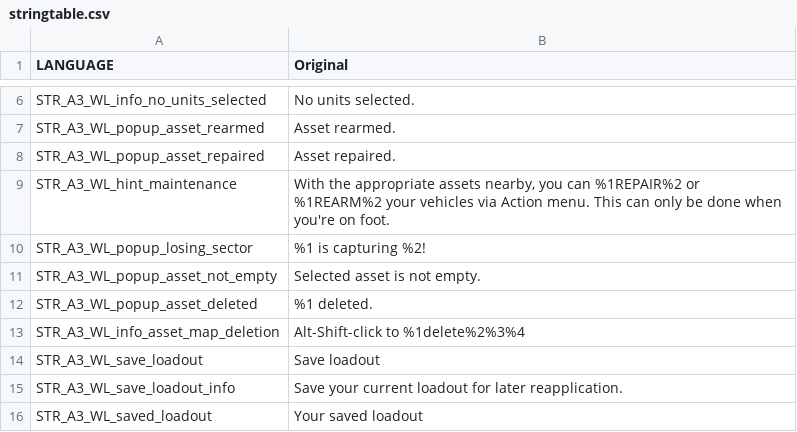
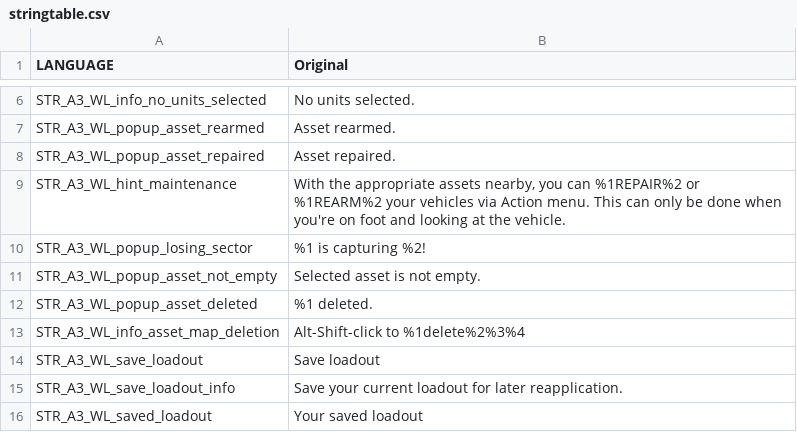
Before and after one commit to Gamer-Dad/warlordsredux.altis, a CSV file: stringtable.csv, drawn as a sheet; only a part is shown, gaps mark what is left out.

Commit message:
Tool tip Edit

```diff
--- a/stringtable.csv
+++ b/stringtable.csv
@@ -8,3 +8,3 @@ STR_A3_WL_popup_asset_rearmed, "Asset rearmed."
 STR_A3_WL_popup_asset_repaired, "Asset repaired."
-STR_A3_WL_hint_maintenance, "With the appropriate assets nearby, you can %1REPAIR%2 or %1REARM%2 your vehicles via Action menu. This can only be done when you're on foot."
+STR_A3_WL_hint_maintenance, "With the appropriate assets nearby, you can %1REPAIR%2 or %1REARM%2 your vehicles via Action menu. This can only be done when you're on foot and looking at the vehicle."
 STR_A3_WL_popup_losing_sector, "%1 is capturing %2!"
```
